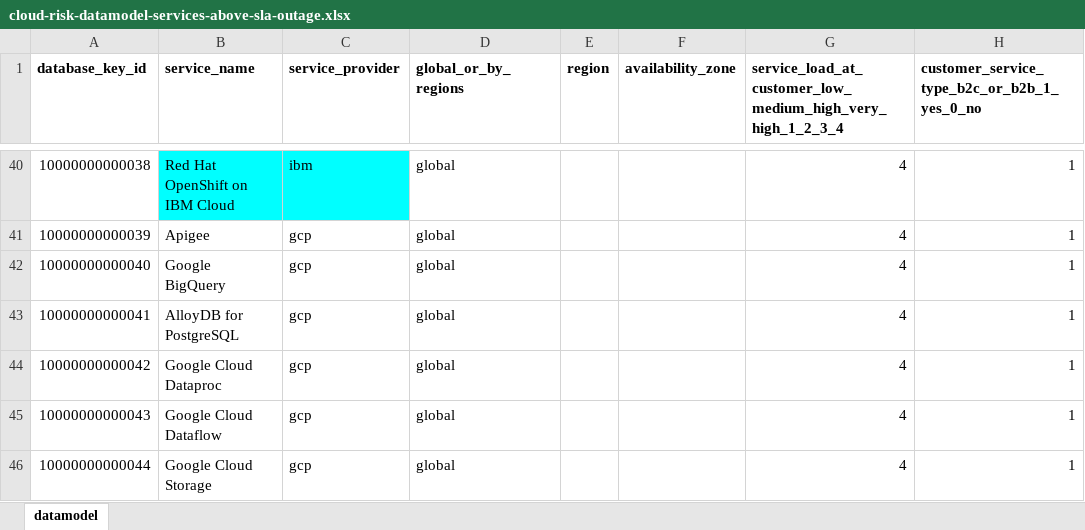
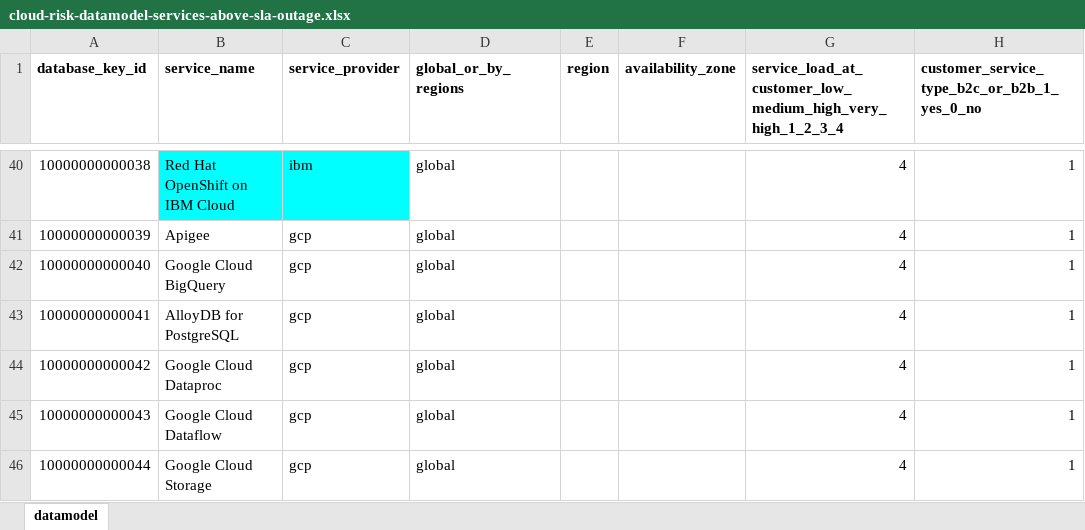
Before and after one commit to jpacerqueira/insureyourtechcloudgraph, an Excel workbook: information/datamodel/cloud-risk-datamodel-services-above-sla-outage.xlsx, sheet datamodel, drawn as a sheet; only a part is shown, gaps mark what is left out; values as stored, in another font and other column widths than the file's, no borders; charts and pictures not drawn; the diff names each change by its address in the sheet, - before the commit and + after, or states it on an @@ line.

```diff
--- a/information/datamodel/cloud-risk-datamodel-services-above-sla-outage.xlsx (sheet datamodel)
+++ b/information/datamodel/cloud-risk-datamodel-services-above-sla-outage.xlsx (sheet datamodel)
-B42 (service_name): Google BigQuery
+B42 (service_name): Google Cloud BigQuery
```
Also changed, not shown: 7 other files.
